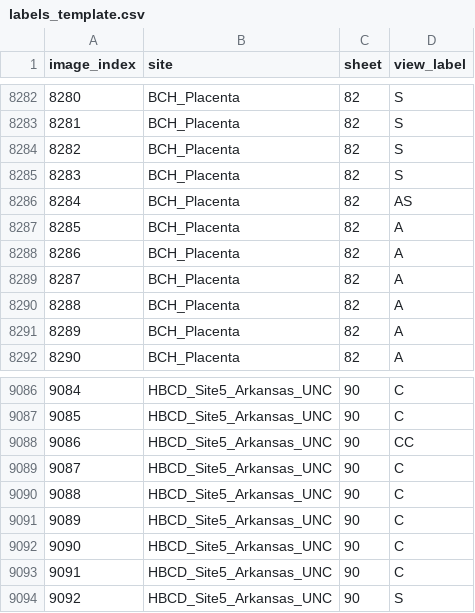
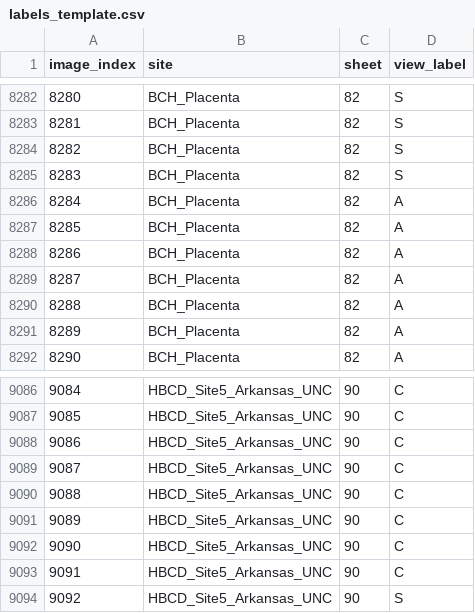
Before and after one commit to DanielBrMz/iguane_harmonization_t2, a CSV file: labeling_sheets/labels_template.csv, drawn as a sheet; only a part is shown, gaps mark what is left out.

Commit message:
progress

```diff
--- a/labeling_sheets/labels_template.csv
+++ b/labeling_sheets/labels_template.csv
@@ -8285,3 +8285,3 @@ image_index,site,sheet,view_label
 8283,BCH_Placenta,82,S
-8284,BCH_Placenta,82,AS
+8284,BCH_Placenta,82,A
 8285,BCH_Placenta,82,A
@@ -9087,3 +9087,3 @@ image_index,site,sheet,view_label
 9085,HBCD_Site5_Arkansas_UNC,90,C
-9086,HBCD_Site5_Arkansas_UNC,90,CC
+9086,HBCD_Site5_Arkansas_UNC,90,C
 9087,HBCD_Site5_Arkansas_UNC,90,C
```
